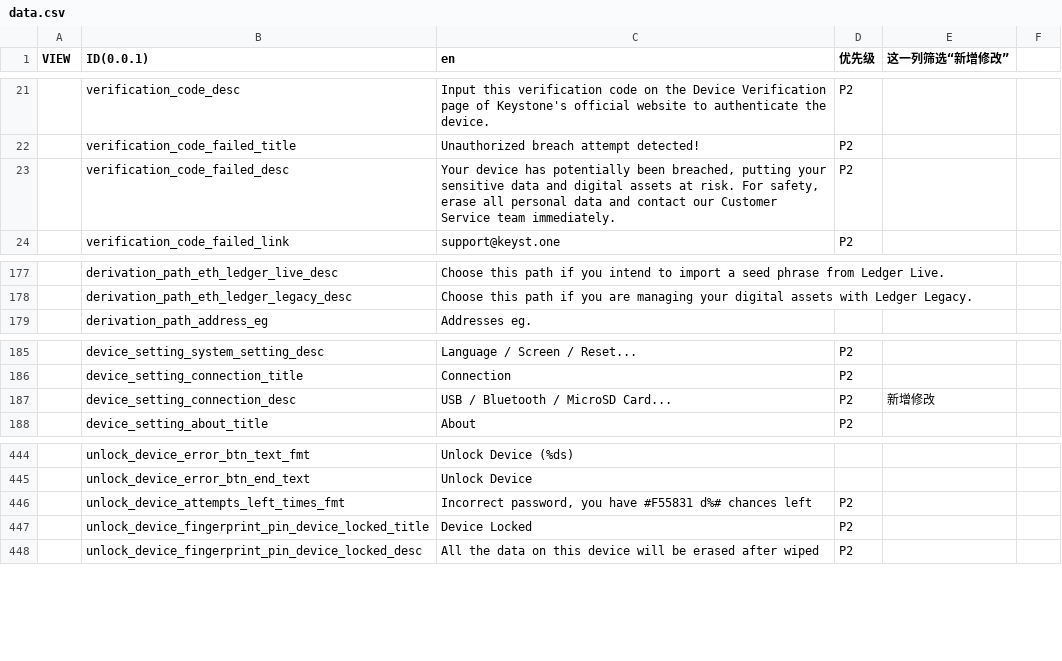
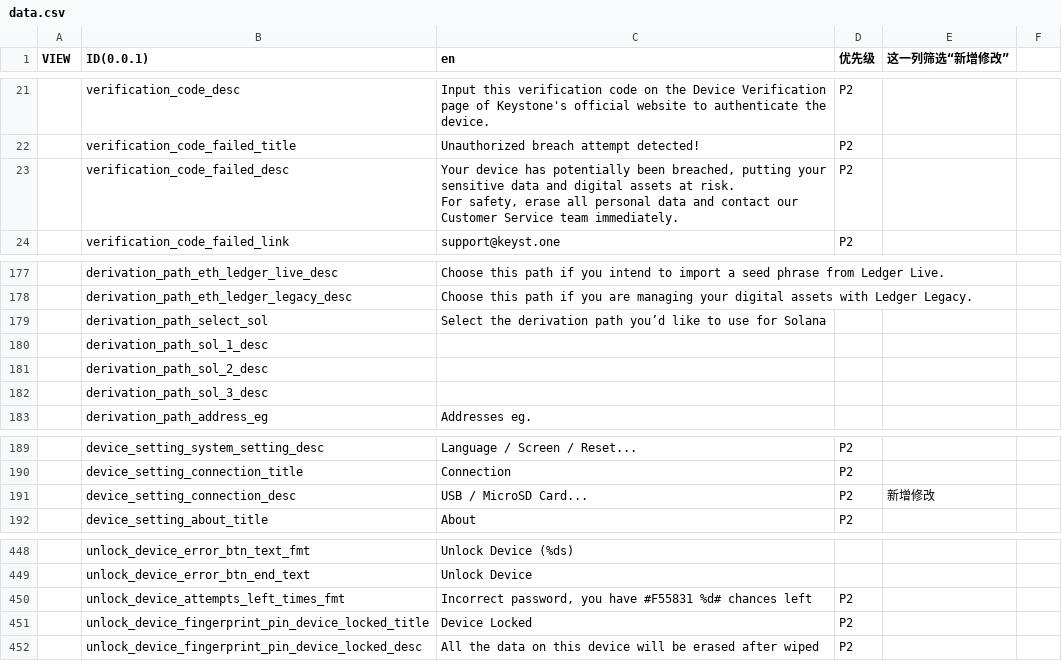
Before and after one commit to KeystoneHQ/keystone3-firmware, a CSV file: src/ui/lv_i18n/data_tools/data.csv, drawn as a sheet; only a part is shown, gaps mark what is left out; addresses are those after the commit; the diff names each change by its address in the sheet, - before the commit and + after, or states it on an @@ line.

```diff
--- a/src/ui/lv_i18n/data_tools/data.csv
+++ b/src/ui/lv_i18n/data_tools/data.csv
-C23 (en): …team immediately.
+C23 (en): …team immediately.
+row 179:  | derivation_path_select_sol | Select the derivation path you’d like to use for Solana
+row 180:  | derivation_path_sol_1_desc
+row 181:  | derivation_path_sol_2_desc
+row 182:  | derivation_path_sol_3_desc
-C191 (en): USB / Bluetooth / MicroSD Card...
+C191 (en): USB / MicroSD Card...
-C450 (en): …have #F55831 d%# chances left
+C450 (en): …have #F55831 %d# chances left
```
Also changed, not shown: 4 other files.
